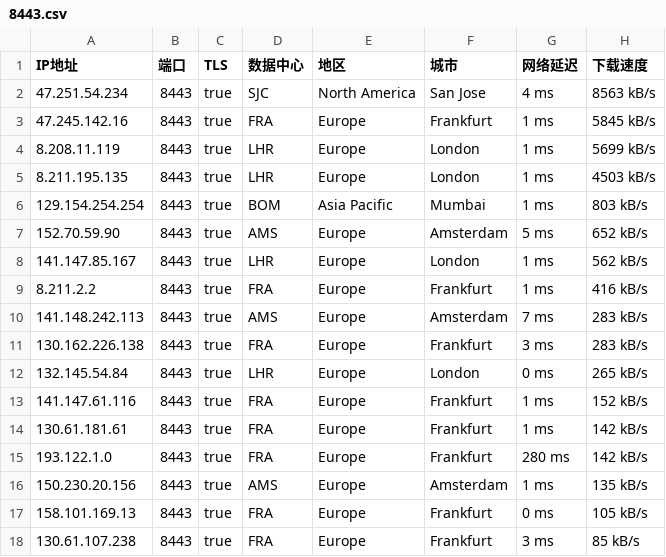
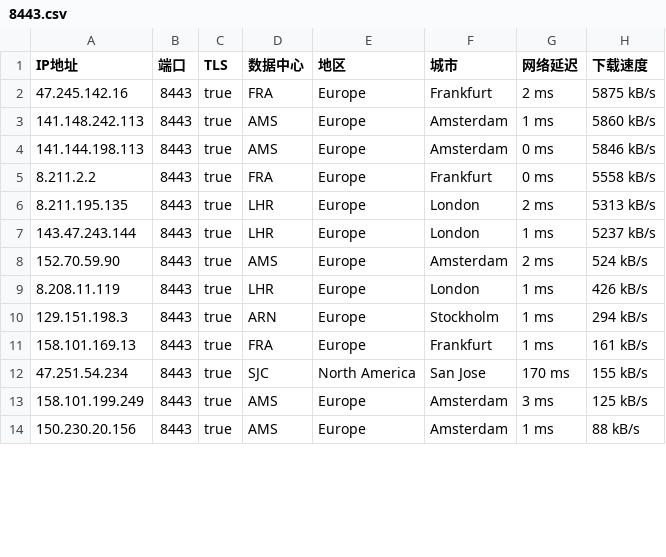
Before and after one commit to o2sky/yxip, a CSV file: fd/8443.csv, drawn as a sheet; only a part is shown; the diff covers the shown part only.

```diff
--- a/fd/8443.csv
+++ b/fd/8443.csv
@@ -1,18 +1,14 @@
 IP地址,端口,TLS,数据中心,地区,城市,网络延迟,下载速度
-47.251.54.234,8443,true,SJC,North America,San Jose,4 ms,8563 kB/s
-47.245.142.16,8443,true,FRA,Europe,Frankfurt,1 ms,5845 kB/s
-8.208.11.119,8443,true,LHR,Europe,London,1 ms,5699 kB/s
-8.211.195.135,8443,true,LHR,Europe,London,1 ms,4503 kB/s
-129.154.254.254,8443,true,BOM,Asia Pacific,Mumbai,1 ms,803 kB/s
-152.70.59.90,8443,true,AMS,Europe,Amsterdam,5 ms,652 kB/s
-141.147.85.167,8443,true,LHR,Europe,London,1 ms,562 kB/s
-8.211.2.2,8443,true,FRA,Europe,Frankfurt,1 ms,416 kB/s
-141.148.242.113,8443,true,AMS,Europe,Amsterdam,7 ms,283 kB/s
-130.162.226.138,8443,true,FRA,Europe,Frankfurt,3 ms,283 kB/s
-132.145.54.84,8443,true,LHR,Europe,London,0 ms,265 kB/s
-141.147.61.116,8443,true,FRA,Europe,Frankfurt,1 ms,152 kB/s
-130.61.181.61,8443,true,FRA,Europe,Frankfurt,1 ms,142 kB/s
-193.122.1.0,8443,true,FRA,Europe,Frankfurt,280 ms,142 kB/s
-150.230.20.156,8443,true,AMS,Europe,Amsterdam,1 ms,135 kB/s
-158.101.169.13,8443,true,FRA,Europe,Frankfurt,0 ms,105 kB/s
-130.61.107.238,8443,true,FRA,Europe,Frankfurt,3 ms,85 kB/s
+47.245.142.16,8443,true,FRA,Europe,Frankfurt,2 ms,5875 kB/s
+141.148.242.113,8443,true,AMS,Europe,Amsterdam,1 ms,5860 kB/s
+141.144.198.113,8443,true,AMS,Europe,Amsterdam,0 ms,5846 kB/s
+8.211.2.2,8443,true,FRA,Europe,Frankfurt,0 ms,5558 kB/s
+8.211.195.135,8443,true,LHR,Europe,London,2 ms,5313 kB/s
+143.47.243.144,8443,true,LHR,Europe,London,1 ms,5237 kB/s
+152.70.59.90,8443,true,AMS,Europe,Amsterdam,2 ms,524 kB/s
+8.208.11.119,8443,true,LHR,Europe,London,1 ms,426 kB/s
+129.151.198.3,8443,true,ARN,Europe,Stockholm,1 ms,294 kB/s
+158.101.169.13,8443,true,FRA,Europe,Frankfurt,1 ms,161 kB/s
+47.251.54.234,8443,true,SJC,North America,San Jose,170 ms,155 kB/s
+158.101.199.249,8443,true,AMS,Europe,Amsterdam,3 ms,125 kB/s
+150.230.20.156,8443,true,AMS,Europe,Amsterdam,1 ms,88 kB/s
```
Also changed, not shown: 1 removed row and 2 edited cells elsewhere in this file, fd/2053.csv, fd/443.csv.
